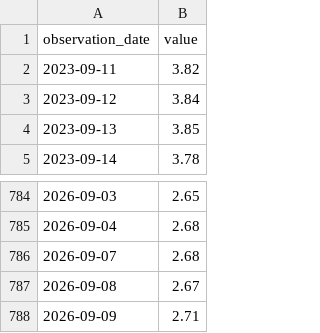
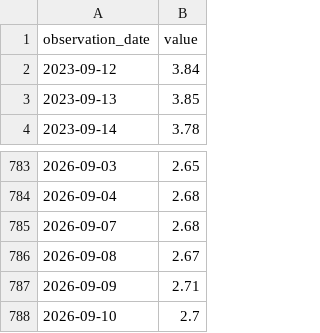
Before and after one commit to duksunghcg-ship-it/sentinel, a CSV file: cache/cache_BAMLH0A0HYM2.csv, drawn as a sheet; only a part is shown, gaps mark what is left out; removed rows and columns are numbered as before the commit, all else as after; the diff names each change by its address in the sheet, - before the commit and + after, or states it on an @@ line.

```diff
--- a/cache/cache_BAMLH0A0HYM2.csv
+++ b/cache/cache_BAMLH0A0HYM2.csv
-row 2: 2023-09-11 | 3.82
+row 788: 2026-09-10 | 2.7
```
Also changed, not shown: cache/cache_VIXCLS.csv, state/history.csv, 1 other file.
